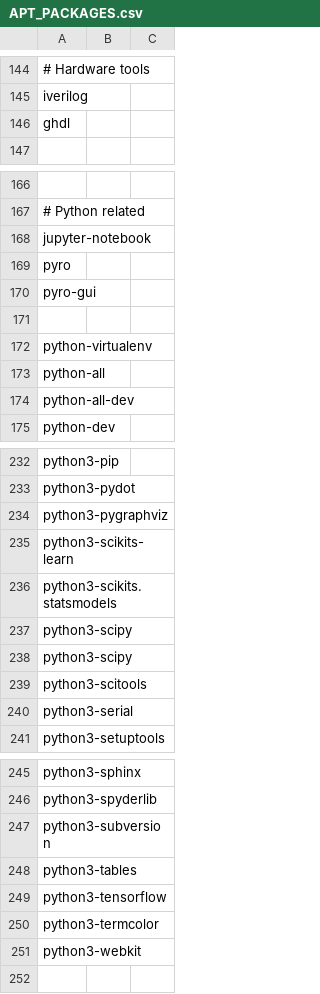
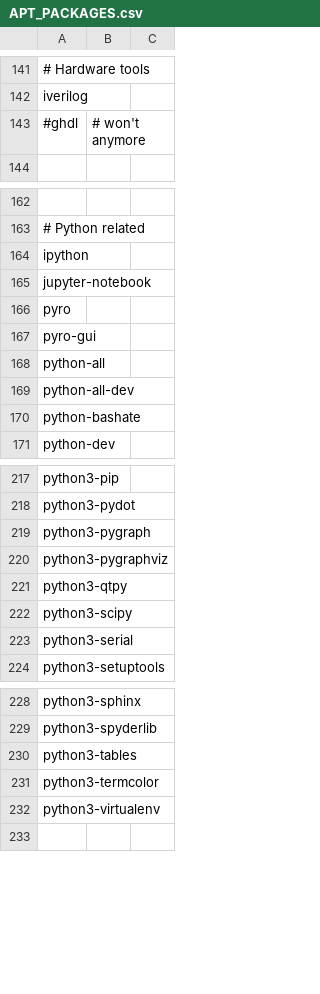
Before and after one commit to leoheck/ubuntu-config, a CSV file: scripts/APT_PACKAGES.csv, drawn as a sheet; only a part is shown, gaps mark what is left out; removed rows and columns are numbered as before the commit, all else as after; the diff covers the shown part only; the diff names each change by its address in the sheet, - before the commit and + after, or states it on an @@ line.

```diff
--- a/scripts/APT_PACKAGES.csv
+++ b/scripts/APT_PACKAGES.csv
-row 146: ghdl
+row 143: #ghdl | # won't anymore
@@ row 64 moved to row 164: ipython @@
-row 171: (empty)
-row 172: python-virtualenv
@@ row 72 moved to row 170: python-bashate @@
+row 219: python3-pygraph
-A221: python3-scikits-learn
+A221: python3-qtpy
-row 236: python3-scikits.statsmodels
-row 238: python3-scipy
-row 239: python3-scitools
-row 247: python3-subversion
-row 249: python3-tensorflow
-A232: python3-webkit
+A232: python3-virtualenv
```
Also changed, not shown: 3 added rows, 17 removed rows and 2 edited cells elsewhere in this file, 1 other file.
